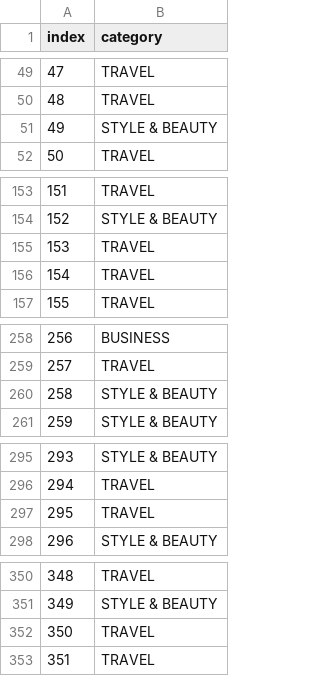
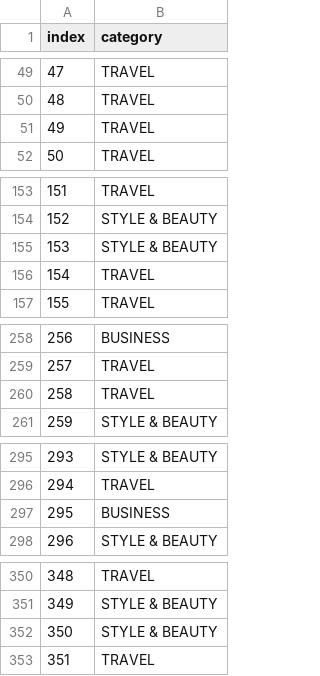
Before and after one commit to tahaShm/ai-nlp-bayesian-networks, a CSV file: output.csv, drawn as a sheet; only a part is shown, gaps mark what is left out; the diff covers the shown part only.

```diff
--- a/output.csv
+++ b/output.csv
@@ -50,3 +50,3 @@ index,category
 48,TRAVEL
-49,STYLE & BEAUTY
+49,TRAVEL
 50,TRAVEL
@@ -154,3 +154,3 @@ index,category
 152,STYLE & BEAUTY
-153,TRAVEL
+153,STYLE & BEAUTY
 154,TRAVEL
@@ -259,3 +259,3 @@ index,category
 257,TRAVEL
-258,STYLE & BEAUTY
+258,TRAVEL
 259,STYLE & BEAUTY
@@ -296,3 +296,3 @@ index,category
 294,TRAVEL
-295,TRAVEL
+295,BUSINESS
 296,STYLE & BEAUTY
@@ -351,3 +351,3 @@ index,category
 349,STYLE & BEAUTY
-350,TRAVEL
+350,STYLE & BEAUTY
 351,TRAVEL
```
Also changed, not shown: 65 edited cells elsewhere in this file, 2 other files.
